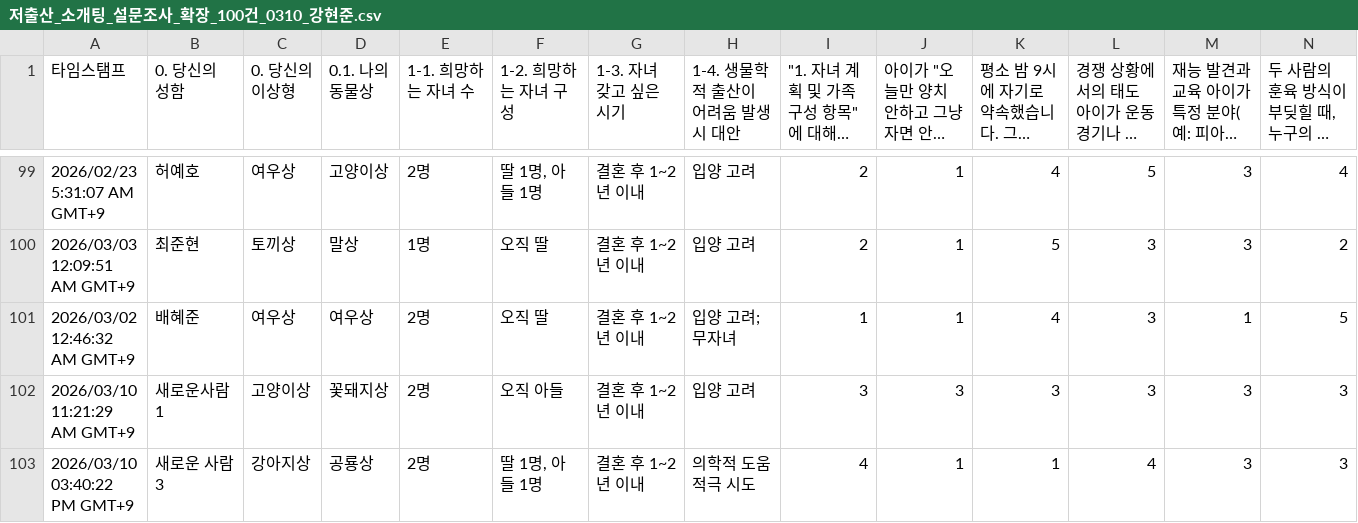
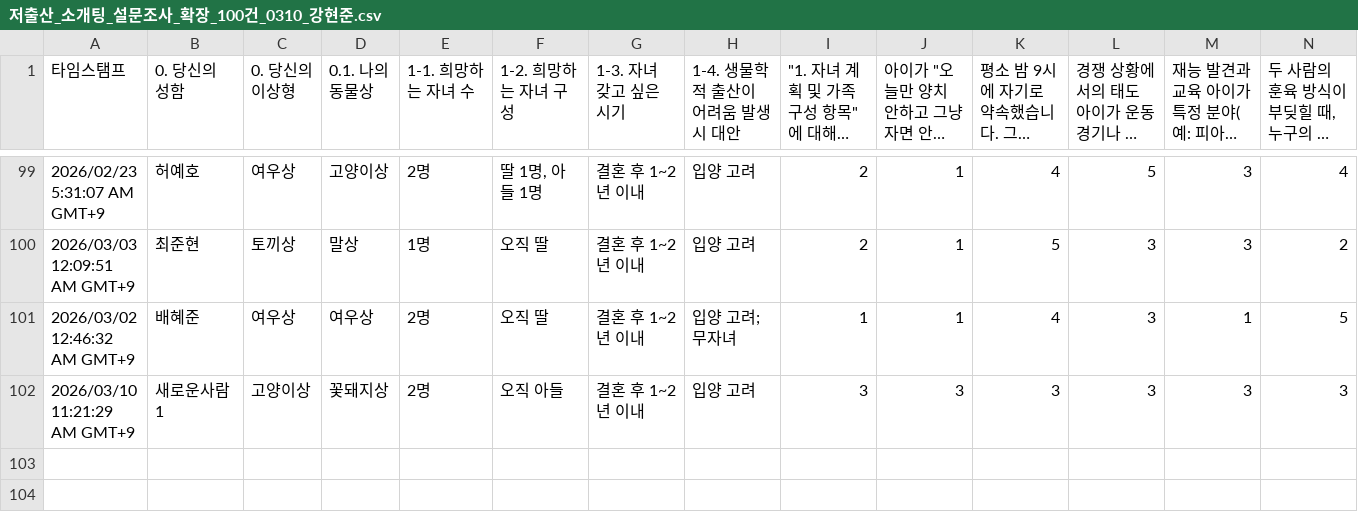
Before and after one commit to Potenup3DeepLearning/gachikium, a CSV file: data/저출산_소개팅_설문조사_확장_100건_0310_강현준.csv, drawn as a sheet; only a part is shown, gaps mark what is left out; long unchanged cells end in …; rows hold the shown columns only; the diff names each change by its address in the sheet, - before the commit and + after, or states it on an @@ line.

```diff
--- a/data/저출산_소개팅_설문조사_확장_100건_0310_강현준.csv
+++ b/data/저출산_소개팅_설문조사_확장_100건_0310_강현준.csv
-row 103: 2026/03/10 03:40:22 PM GMT+9 | 새로운 사람3 | 강아지상 | 공룡상 | 2명 | 딸 1명, 아들 1명 | 결혼 후 1~2년 이내 | 의학적 도움 적극 시도 | 4 | 1 | 1 | 4 | 3 | 3
```
Also changed, not shown: 4 other files.
